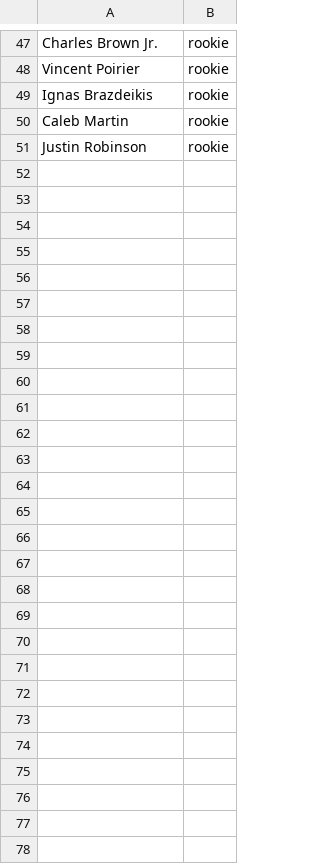
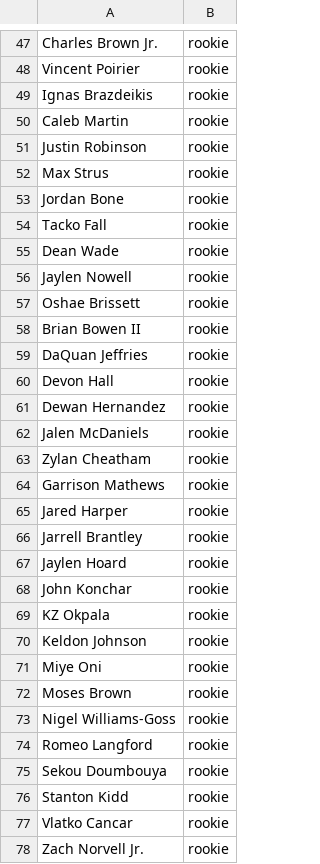
Before and after one commit to esportistico/nba, a CSV file: rookie.csv, drawn as a sheet; only a part is shown, gaps mark what is left out; the diff covers the shown part only.

```diff
--- a/rookie.csv
+++ b/rookie.csv
@@ -51 +51,28 @@ Caleb Martin;rookie
 Justin Robinson;rookie
+Max Strus;rookie
+Jordan Bone;rookie
+Tacko Fall;rookie
+Dean Wade;rookie
+Jaylen Nowell;rookie
+Oshae Brissett;rookie
+Brian Bowen II;rookie
+DaQuan Jeffries;rookie
+Devon Hall;rookie
+Dewan Hernandez;rookie
+Jalen McDaniels;rookie
+Zylan Cheatham;rookie
+Garrison Mathews;rookie
+Jared Harper;rookie
+Jarrell Brantley;rookie
+Jaylen Hoard;rookie
+John Konchar;rookie
+KZ Okpala;rookie
+Keldon Johnson;rookie
+Miye Oni;rookie
+Moses Brown;rookie
+Nigel Williams-Goss;rookie
+Romeo Langford;rookie
+Sekou Doumbouya;rookie
+Stanton Kidd;rookie
+Vlatko Cancar;rookie
+Zach Norvell Jr.;rookie
```
Also changed, not shown: 22 moved rows elsewhere in this file, 2 other files.
